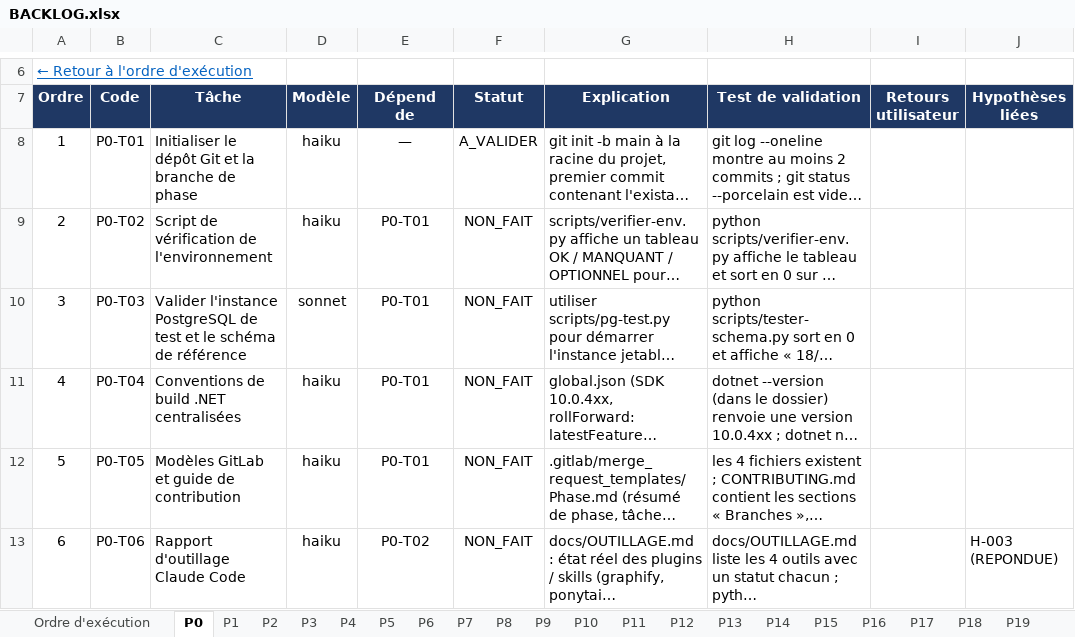
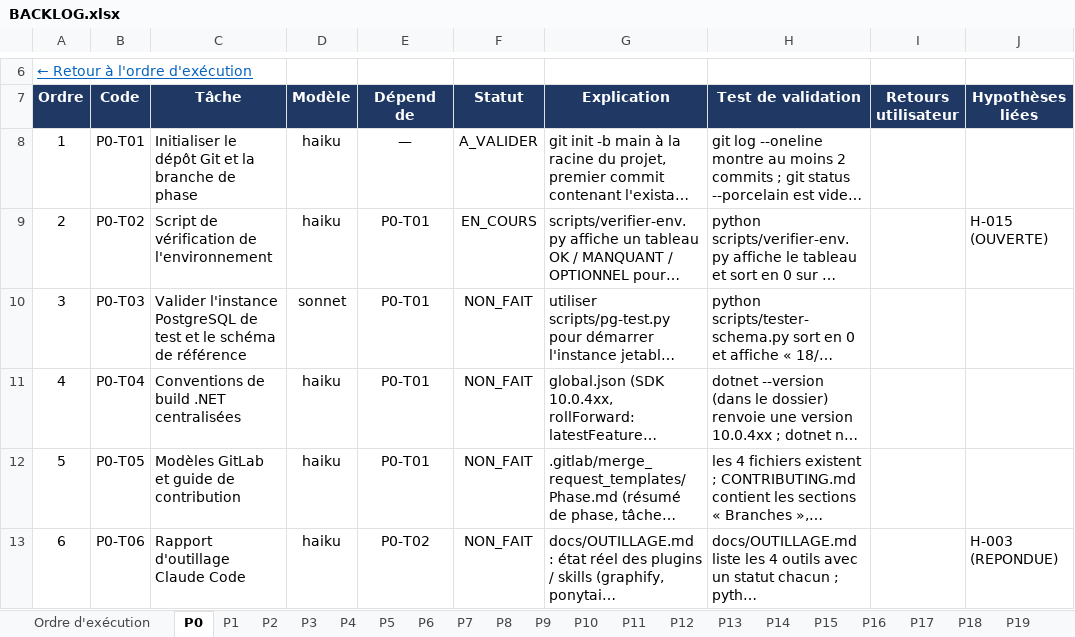
Before and after one commit to hajar-hamid-coder/gprojet, an Excel workbook: backlog/BACKLOG.xlsx, sheet P0, drawn as a sheet; only a part is shown, gaps mark what is left out; long unchanged cells end in …; values as stored, in another font and other column widths than the file's, no borders; conditional formats and table styles not drawn; the diff names each change by its address in the sheet, - before the commit and + after, or states it on an @@ line.

```diff
--- a/backlog/BACKLOG.xlsx (sheet P0)
+++ b/backlog/BACKLOG.xlsx (sheet P0)
-F9 (Statut): NON_FAIT
+F9 (Statut): EN_COURS
-J9 (Hypothèses liées): (empty)
+J9 (Hypothèses liées): H-015 (OUVERTE)
```
Also changed, not shown: sheet Hypothèses, sheet Ordre d'exécution, 4 other files.
